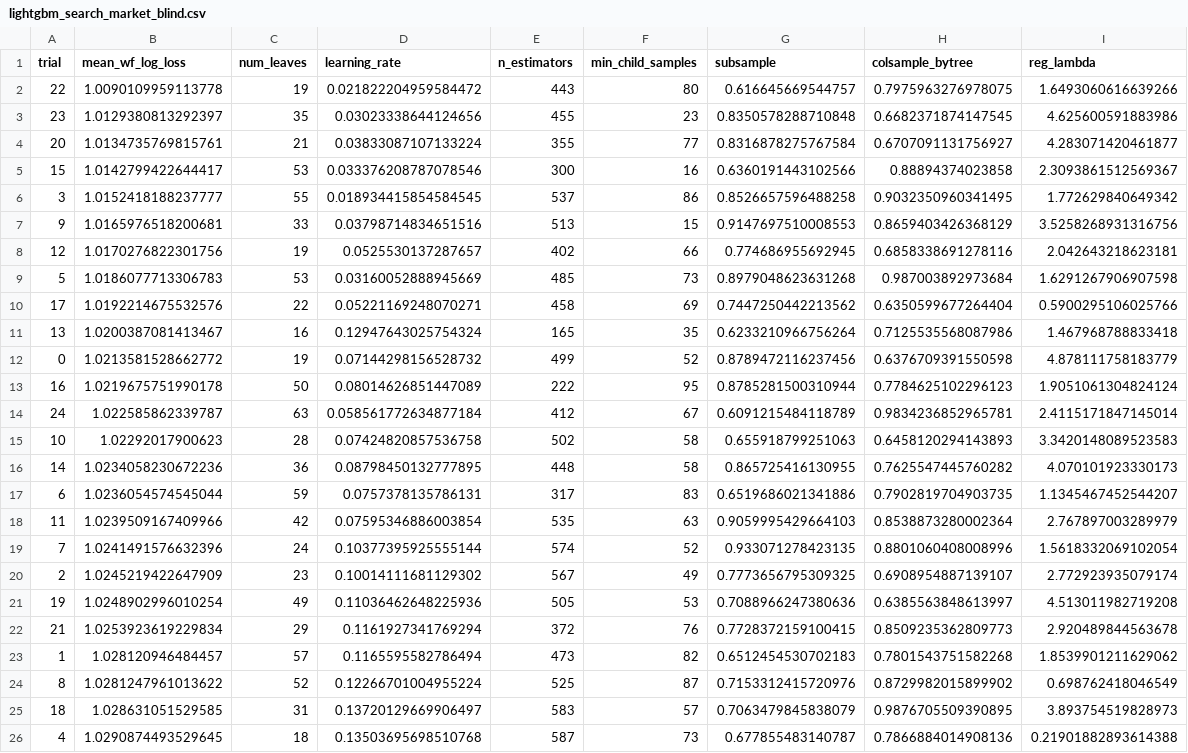
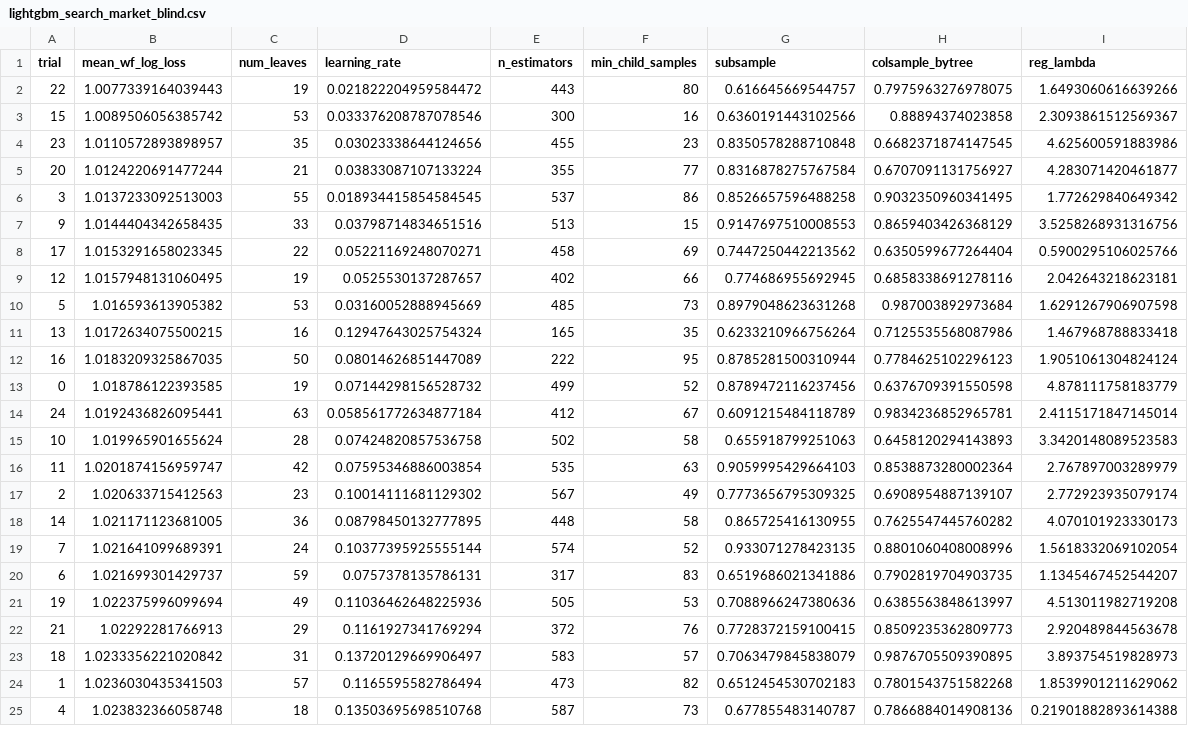
Before and after one commit to arenmizuno/beating-1X2, a CSV file: reports/lightgbm_search_market_blind.csv, drawn as a sheet; only a part is shown; the diff covers the shown part only.

```diff
--- a/reports/lightgbm_search_market_blind.csv
+++ b/reports/lightgbm_search_market_blind.csv
@@ -1,26 +1,25 @@
 trial,mean_wf_log_loss,num_leaves,learning_rate,n_estimators,min_child_samples,subsample,colsample_bytree,reg_lambda
-22,1.0090109959113778,19,0.021822204959584472,443,80,0.616645669544757,0.7975963276978075,1.6493060616639266
-23,1.0129380813292397,35,0.03023338644124656,455,23,0.8350578288710848,0.6682371874147545,4.625600591883986
-20,1.0134735769815761,21,0.03833087107133224,355,77,0.8316878275767584,0.6707091131756927,4.283071420461877
-15,1.0142799422644417,53,0.033376208787078546,300,16,0.6360191443102566,0.88894374023858,2.3093861512569367
-3,1.0152418188237777,55,0.018934415854584545,537,86,0.8526657596488258,0.9032350960341495,1.772629840649342
-9,1.0165976518200681,33,0.03798714834651516,513,15,0.9147697510008553,0.8659403426368129,3.5258268931316756
-12,1.0170276822301756,19,0.0525530137287657,402,66,0.774686955692945,0.6858338691278116,2.042643218623181
-5,1.0186077713306783,53,0.03160052888945669,485,73,0.8979048623631268,0.987003892973684,1.6291267906907598
-17,1.0192214675532576,22,0.05221169248070271,458,69,0.7447250442213562,0.6350599677264404,0.5900295106025766
-13,1.0200387081413467,16,0.12947643025754324,165,35,0.6233210966756264,0.7125535568087986,1.467968788833418
-0,1.0213581528662772,19,0.07144298156528732,499,52,0.8789472116237456,0.6376709391550598,4.878111758183779
-16,1.0219675751990178,50,0.08014626851447089,222,95,0.8785281500310944,0.7784625102296123,1.9051061304824124
-24,1.022585862339787,63,0.058561772634877184,412,67,0.6091215484118789,0.9834236852965781,2.4115171847145014
-10,1.02292017900623,28,0.07424820857536758,502,58,0.655918799251063,0.6458120294143893,3.3420148089523583
-14,1.0234058230672236,36,0.08798450132777895,448,58,0.865725416130955,0.7625547445760282,4.070101923330173
-6,1.0236054574545044,59,0.0757378135786131,317,83,0.6519686021341886,0.7902819704903735,1.1345467452544207
-11,1.0239509167409966,42,0.07595346886003854,535,63,0.9059995429664103,0.8538873280002364,2.767897003289979
-7,1.0241491576632396,24,0.10377395925555144,574,52,0.933071278423135,0.8801060408008996,1.5618332069102054
-2,1.0245219422647909,23,0.10014111681129302,567,49,0.7773656795309325,0.6908954887139107,2.772923935079174
-19,1.0248902996010254,49,0.11036462648225936,505,53,0.7088966247380636,0.6385563848613997,4.513011982719208
-21,1.0253923619229834,29,0.1161927341769294,372,76,0.7728372159100415,0.8509235362809773,2.920489844563678
-1,1.028120946484457,57,0.1165595582786494,473,82,0.6512454530702183,0.7801543751582268,1.8539901211629062
-8,1.0281247961013622,52,0.12266701004955224,525,87,0.7153312415720976,0.8729982015899902,0.698762418046549
-18,1.028631051529585,31,0.13720129669906497,583,57,0.7063479845838079,0.9876705509390895,3.893754519828973
-4,1.0290874493529645,18,0.13503695698510768,587,73,0.677855483140787,0.7866884014908136,0.21901882893614388
+22,1.0077339164039443,19,0.021822204959584472,443,80,0.616645669544757,0.7975963276978075,1.6493060616639266
+15,1.0089506056385742,53,0.033376208787078546,300,16,0.6360191443102566,0.88894374023858,2.3093861512569367
+23,1.0110572893898957,35,0.03023338644124656,455,23,0.8350578288710848,0.6682371874147545,4.625600591883986
+20,1.0124220691477244,21,0.03833087107133224,355,77,0.8316878275767584,0.6707091131756927,4.283071420461877
+3,1.0137233092513003,55,0.018934415854584545,537,86,0.8526657596488258,0.9032350960341495,1.772629840649342
+9,1.0144404342658435,33,0.03798714834651516,513,15,0.9147697510008553,0.8659403426368129,3.5258268931316756
+17,1.0153291658023345,22,0.05221169248070271,458,69,0.7447250442213562,0.6350599677264404,0.5900295106025766
+12,1.0157948131060495,19,0.0525530137287657,402,66,0.774686955692945,0.6858338691278116,2.042643218623181
+5,1.016593613905382,53,0.03160052888945669,485,73,0.8979048623631268,0.987003892973684,1.6291267906907598
+13,1.0172634075500215,16,0.12947643025754324,165,35,0.6233210966756264,0.7125535568087986,1.467968788833418
+16,1.0183209325867035,50,0.08014626851447089,222,95,0.8785281500310944,0.7784625102296123,1.9051061304824124
+0,1.018786122393585,19,0.07144298156528732,499,52,0.8789472116237456,0.6376709391550598,4.878111758183779
+24,1.0192436826095441,63,0.058561772634877184,412,67,0.6091215484118789,0.9834236852965781,2.4115171847145014
+10,1.019965901655624,28,0.07424820857536758,502,58,0.655918799251063,0.6458120294143893,3.3420148089523583
+11,1.0201874156959747,42,0.07595346886003854,535,63,0.9059995429664103,0.8538873280002364,2.767897003289979
+2,1.020633715412563,23,0.10014111681129302,567,49,0.7773656795309325,0.6908954887139107,2.772923935079174
+14,1.021171123681005,36,0.08798450132777895,448,58,0.865725416130955,0.7625547445760282,4.070101923330173
+7,1.021641099689391,24,0.10377395925555144,574,52,0.933071278423135,0.8801060408008996,1.5618332069102054
+6,1.021699301429737,59,0.0757378135786131,317,83,0.6519686021341886,0.7902819704903735,1.1345467452544207
+19,1.022375996099694,49,0.11036462648225936,505,53,0.7088966247380636,0.6385563848613997,4.513011982719208
+21,1.02292281766913,29,0.1161927341769294,372,76,0.7728372159100415,0.8509235362809773,2.920489844563678
+18,1.0233356221020842,31,0.13720129669906497,583,57,0.7063479845838079,0.9876705509390895,3.893754519828973
+1,1.0236030435341503,57,0.1165595582786494,473,82,0.6512454530702183,0.7801543751582268,1.8539901211629062
+4,1.023832366058748,18,0.13503695698510768,587,73,0.677855483140787,0.7866884014908136,0.21901882893614388
```
Also changed, not shown: 1 added row elsewhere in this file, reports/calibration_data.csv, reports/catboost_search_market_blind.csv, 42 other files.
